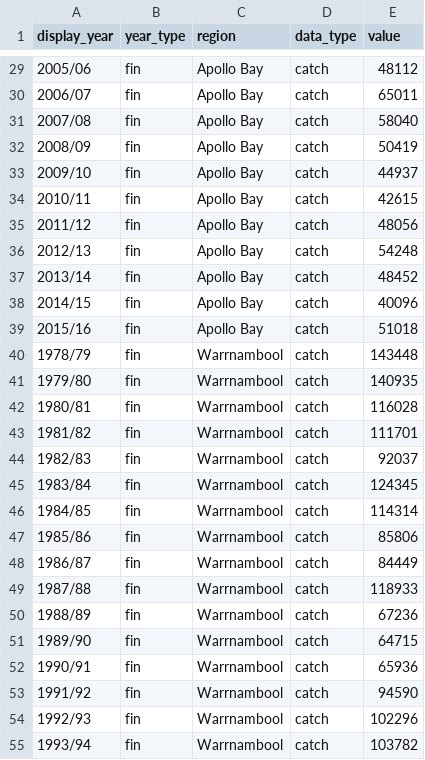
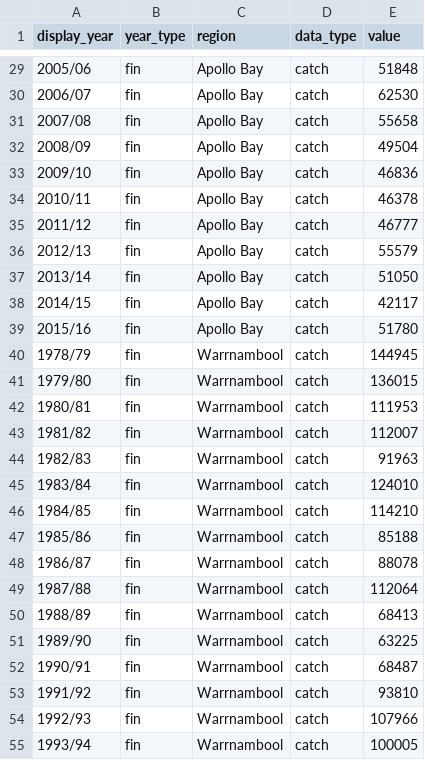
Before and after one commit to mezo-research/mezo-research.github.io, a CSV file: vrl/assets/data/WEST_201706_catch_TAC.csv, drawn as a sheet; only a part is shown, gaps mark what is left out; the diff covers the shown part only.

```diff
--- a/vrl/assets/data/WEST_201706_catch_TAC.csv
+++ b/vrl/assets/data/WEST_201706_catch_TAC.csv
@@ -29,27 +29,27 @@ display_year,year_type,region,data_type,value
-2005/06,fin,Apollo Bay,catch,48112
-2006/07,fin,Apollo Bay,catch,65011
-2007/08,fin,Apollo Bay,catch,58040
-2008/09,fin,Apollo Bay,catch,50419
-2009/10,fin,Apollo Bay,catch,44937
-2010/11,fin,Apollo Bay,catch,42615
-2011/12,fin,Apollo Bay,catch,48056
-2012/13,fin,Apollo Bay,catch,54248
-2013/14,fin,Apollo Bay,catch,48452
-2014/15,fin,Apollo Bay,catch,40096
-2015/16,fin,Apollo Bay,catch,51018
-1978/79,fin,Warrnambool,catch,143448
-1979/80,fin,Warrnambool,catch,140935
-1980/81,fin,Warrnambool,catch,116028
-1981/82,fin,Warrnambool,catch,111701
-1982/83,fin,Warrnambool,catch,92037
-1983/84,fin,Warrnambool,catch,124345
-1984/85,fin,Warrnambool,catch,114314
-1985/86,fin,Warrnambool,catch,85806
-1986/87,fin,Warrnambool,catch,84449
-1987/88,fin,Warrnambool,catch,118933
-1988/89,fin,Warrnambool,catch,67236
-1989/90,fin,Warrnambool,catch,64715
-1990/91,fin,Warrnambool,catch,65936
-1991/92,fin,Warrnambool,catch,94590
-1992/93,fin,Warrnambool,catch,102296
-1993/94,fin,Warrnambool,catch,103782
+2005/06,fin,Apollo Bay,catch,51848
+2006/07,fin,Apollo Bay,catch,62530
+2007/08,fin,Apollo Bay,catch,55658
+2008/09,fin,Apollo Bay,catch,49504
+2009/10,fin,Apollo Bay,catch,46836
+2010/11,fin,Apollo Bay,catch,46378
+2011/12,fin,Apollo Bay,catch,46777
+2012/13,fin,Apollo Bay,catch,55579
+2013/14,fin,Apollo Bay,catch,51050
+2014/15,fin,Apollo Bay,catch,42117
+2015/16,fin,Apollo Bay,catch,51780
+1978/79,fin,Warrnambool,catch,144945
+1979/80,fin,Warrnambool,catch,136015
+1980/81,fin,Warrnambool,catch,111953
+1981/82,fin,Warrnambool,catch,112007
+1982/83,fin,Warrnambool,catch,91963
+1983/84,fin,Warrnambool,catch,124010
+1984/85,fin,Warrnambool,catch,114210
+1985/86,fin,Warrnambool,catch,85188
+1986/87,fin,Warrnambool,catch,88078
+1987/88,fin,Warrnambool,catch,112064
+1988/89,fin,Warrnambool,catch,68413
+1989/90,fin,Warrnambool,catch,63225
+1990/91,fin,Warrnambool,catch,68487
+1991/92,fin,Warrnambool,catch,93810
+1992/93,fin,Warrnambool,catch,107966
+1993/94,fin,Warrnambool,catch,100005
```
Also changed, not shown: 87 edited cells elsewhere in this file, vrl/assets/data/EAST_201706_catch_TAC.csv, vrl/assets/data/EAST_201706_monthly.csv, 10 other files.
